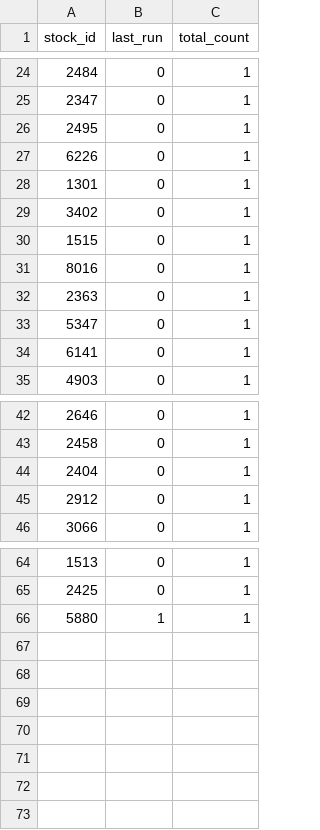
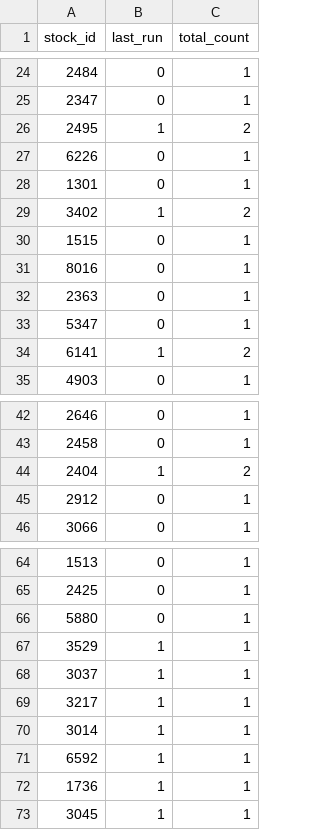
Before and after one commit to littlemaomao2011-prog/taiwan-stock-radar, a CSV file: stock_memory.csv, drawn as a sheet; only a part is shown, gaps mark what is left out.

```diff
--- a/stock_memory.csv
+++ b/stock_memory.csv
@@ -25,6 +25,6 @@ stock_id,last_run,total_count
 2347,0,1
-2495,0,1
+2495,1,2
 6226,0,1
 1301,0,1
-3402,0,1
+3402,1,2
 1515,0,1
@@ -33,3 +33,3 @@ stock_id,last_run,total_count
 5347,0,1
-6141,0,1
+6141,1,2
 4903,0,1
@@ -43,3 +43,3 @@ stock_id,last_run,total_count
 2458,0,1
-2404,0,1
+2404,1,2
 2912,0,1
@@ -65,2 +65,9 @@ stock_id,last_run,total_count
 2425,0,1
-5880,1,1
+5880,0,1
+3529,1,1
+3037,1,1
+3217,1,1
+3014,1,1
+6592,1,1
+1736,1,1
+3045,1,1
```
